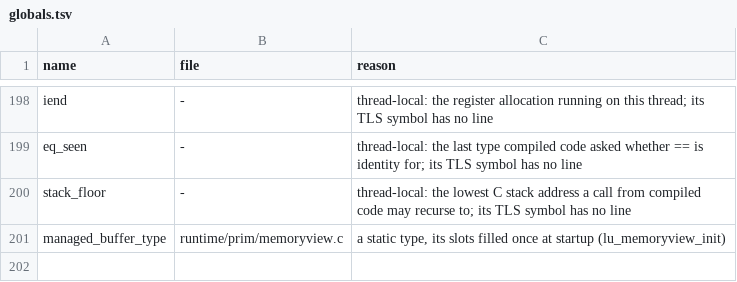
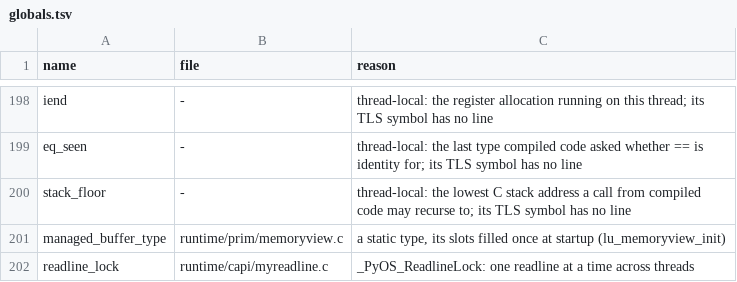
Before and after one commit to wedow/lucifer, a TSV file: tools/abi/globals.tsv, drawn as a sheet; only a part is shown, gaps mark what is left out.

Commit message:
feat: test_capi.test_run at oracle parity, 24/24
The PyRun_* file, interactive and string entry points and
Py_CompileString* are Python/pythonrun.c ported over the runtime's own
parser and compiler (runtime/compiler/pythonrun.c), replacing the
compile()-based string forms: the start argument is checked, globals
must be a dict, __main__'s __file__ and loader are set around a file,
and interactive statements register their source with linecache.
PyOS_Readline is Parser/myreadline.c, detached while it waits.
PyEval_EvalCode takes NULL locals as the globals, _Py_IsValidFD joins
the syscall wrappers, and PyUnicode_EqualToUTF8 never raises, as in
CPython.

```diff
--- a/tools/abi/globals.tsv
+++ b/tools/abi/globals.tsv
@@ -201 +201,2 @@ stack_floor	-	thread-local: the lowest C stack address a call from compiled code
 managed_buffer_type	runtime/prim/memoryview.c	a static type, its slots filled once at startup (lu_memoryview_init)
+readline_lock	runtime/capi/myreadline.c	_PyOS_ReadlineLock: one readline at a time across threads
```
Also changed, not shown: 9 other files.
